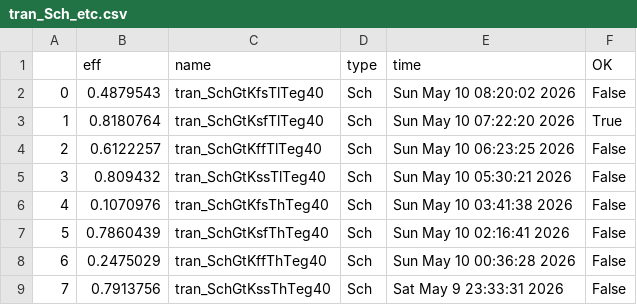
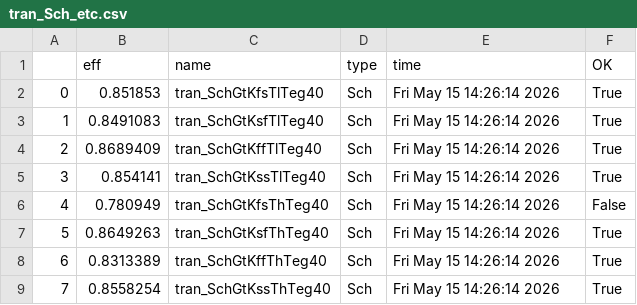
Before and after one commit to analogicus/lelo_svod_sky130A, a CSV file: sim/LELO_SVOD_0V8_BOOST/results/tran_Sch_etc.csv, drawn as a sheet.

```diff
--- a/sim/LELO_SVOD_0V8_BOOST/results/tran_Sch_etc.csv
+++ b/sim/LELO_SVOD_0V8_BOOST/results/tran_Sch_etc.csv
@@ -1,9 +1,9 @@
 ,eff,name,type,time,OK
-0,0.4879543,tran_SchGtKfsTlTeg40,Sch,Sun May 10 08:20:02 2026,False
-1,0.8180764,tran_SchGtKsfTlTeg40,Sch,Sun May 10 07:22:20 2026,True
-2,0.6122257,tran_SchGtKffTlTeg40,Sch,Sun May 10 06:23:25 2026,False
-3,0.809432,tran_SchGtKssTlTeg40,Sch,Sun May 10 05:30:21 2026,False
-4,0.1070976,tran_SchGtKfsThTeg40,Sch,Sun May 10 03:41:38 2026,False
-5,0.7860439,tran_SchGtKsfThTeg40,Sch,Sun May 10 02:16:41 2026,False
-6,0.2475029,tran_SchGtKffThTeg40,Sch,Sun May 10 00:36:28 2026,False
-7,0.7913756,tran_SchGtKssThTeg40,Sch,Sat May  9 23:33:31 2026,False
+0,0.851853,tran_SchGtKfsTlTeg40,Sch,Fri May 15 14:26:14 2026,True
+1,0.8491083,tran_SchGtKsfTlTeg40,Sch,Fri May 15 14:26:14 2026,True
+2,0.8689409,tran_SchGtKffTlTeg40,Sch,Fri May 15 14:26:14 2026,True
+3,0.854141,tran_SchGtKssTlTeg40,Sch,Fri May 15 14:26:14 2026,True
+4,0.780949,tran_SchGtKfsThTeg40,Sch,Fri May 15 14:26:14 2026,False
+5,0.8649263,tran_SchGtKsfThTeg40,Sch,Fri May 15 14:26:14 2026,True
+6,0.8313389,tran_SchGtKffThTeg40,Sch,Fri May 15 14:26:14 2026,True
+7,0.8558254,tran_SchGtKssThTeg40,Sch,Fri May 15 14:26:14 2026,True
```
Also changed, not shown: sim/LELO_SVOD_0V8_BOOST/results/tran_Sch_mc.csv, sim/LELO_SVOD_0V8_BOOST/results/tran_Sch_typical.csv, 41 other files.
